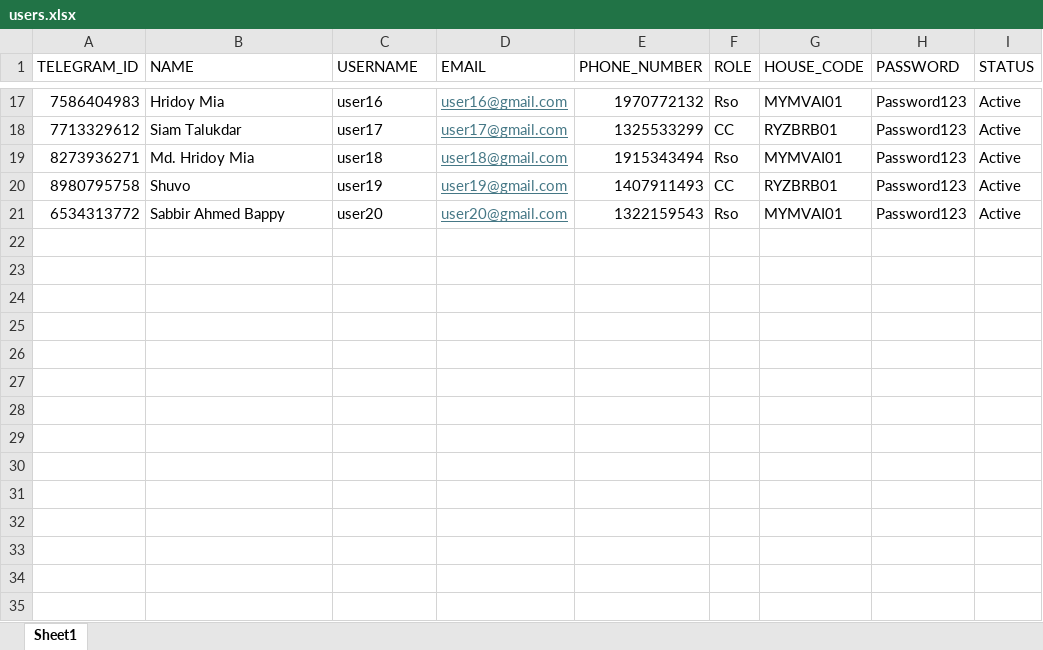
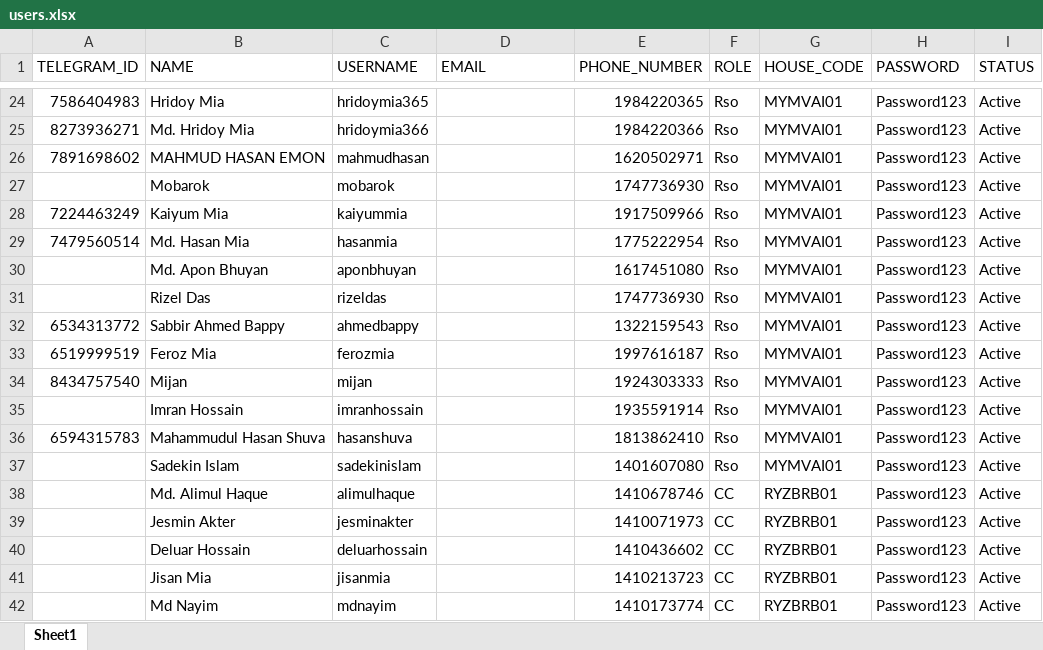
Before and after one commit to esi-enstudio/Orange-Flow-Next-Js, an Excel workbook: backend/_data_list/users.xlsx, sheet Sheet1, drawn as a sheet; only a part is shown, gaps mark what is left out; values as stored, in another font and other column widths than the file's, no borders; removed rows and columns are numbered as before the commit, all else as after; the diff covers the shown part only; the diff names each change by its address in the sheet, - before the commit and + after, or states it on an @@ line.

```diff
--- a/backend/_data_list/users.xlsx (sheet Sheet1)
+++ b/backend/_data_list/users.xlsx (sheet Sheet1)
-C24 (USERNAME): user16
+C24 (USERNAME): hridoymia365
-D24 (EMAIL): user16@gmail.com
+D24 (EMAIL): (empty)
-E24 (PHONE_NUMBER): 1970772132
+E24 (PHONE_NUMBER): 1984220365
-row 18: 7713329612 | Siam Talukdar | user17 | user17@gmail.com | 1325533299 | CC | RYZBRB01 | Password123 | Active
-C25 (USERNAME): user18
+C25 (USERNAME): hridoymia366
-D25 (EMAIL): user18@gmail.com
+D25 (EMAIL): (empty)
-E25 (PHONE_NUMBER): 1915343494
+E25 (PHONE_NUMBER): 1984220366
-row 20: 8980795758 | Shuvo | user19 | user19@gmail.com | 1407911493 | CC | RYZBRB01 | Password123 | Active
+row 26: 7891698602 | MAHMUD HASAN EMON | mahmudhasan |  | 1620502971 | Rso | MYMVAI01 | Password123 | Active
+row 27:  | Mobarok | mobarok |  | 1747736930 | Rso | MYMVAI01 | Password123 | Active
+row 28: 7224463249 | Kaiyum Mia | kaiyummia |  | 1917509966 | Rso | MYMVAI01 | Password123 | Active
+row 29: 7479560514 | Md. Hasan Mia | hasanmia |  | 1775222954 | Rso | MYMVAI01 | Password123 | Active
+row 30:  | Md. Apon Bhuyan | aponbhuyan |  | 1617451080 | Rso | MYMVAI01 | Password123 | Active
+row 31:  | Rizel Das | rizeldas |  | 1747736930 | Rso | MYMVAI01 | Password123 | Active
-C32 (USERNAME): user20
+C32 (USERNAME): ahmedbappy
-D32 (EMAIL): user20@gmail.com
+D32 (EMAIL): (empty)
+row 33: 6519999519 | Feroz Mia | ferozmia |  | 1997616187 | Rso | MYMVAI01 | Password123 | Active
+row 34: 8434757540 | Mijan | mijan |  | 1924303333 | Rso | MYMVAI01 | Password123 | Active
+row 35:  | Imran Hossain | imranhossain |  | 1935591914 | Rso | MYMVAI01 | Password123 | Active
+row 36: 6594315783 | Mahammudul Hasan Shuva | hasanshuva |  | 1813862410 | Rso | MYMVAI01 | Password123 | Active
+row 37:  | Sadekin Islam | sadekinislam |  | 1401607080 | Rso | MYMVAI01 | Password123 | Active
+row 38:  | Md. Alimul Haque | alimulhaque |  | 1410678746 | CC | RYZBRB01 | Password123 | Active
+row 39:  | Jesmin Akter | jesminakter |  | 1410071973 | CC | RYZBRB01 | Password123 | Active
+row 40:  | Deluar Hossain | deluarhossain |  | 1410436602 | CC | RYZBRB01 | Password123 | Active
+row 41:  | Jisan Mia | jisanmia |  | 1410213723 | CC | RYZBRB01 | Password123 | Active
+row 42:  | Md Nayim | mdnayim |  | 1410173774 | CC | RYZBRB01 | Password123 | Active
```
Also changed, not shown: 25 added rows, 9 removed rows and 12 edited cells elsewhere in this sheet, backend/_data_list/emplyoees.xlsx, backend/_data_list/house_list_master.xlsx, 41 other files.
